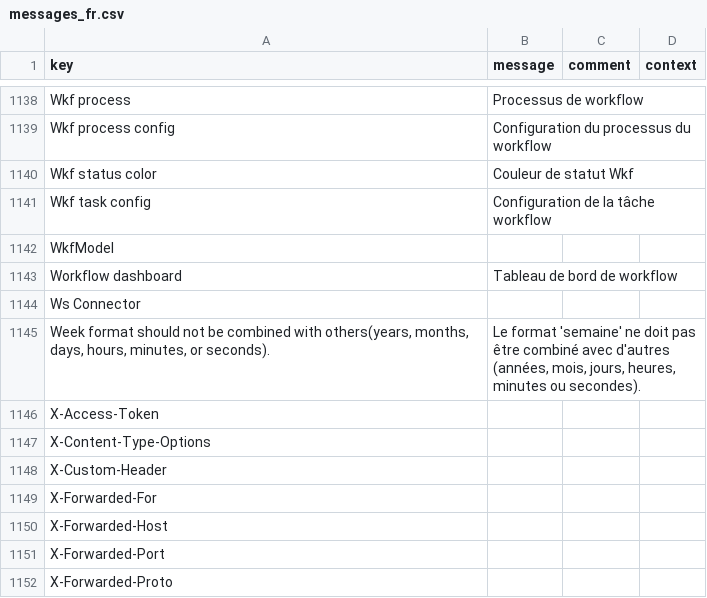
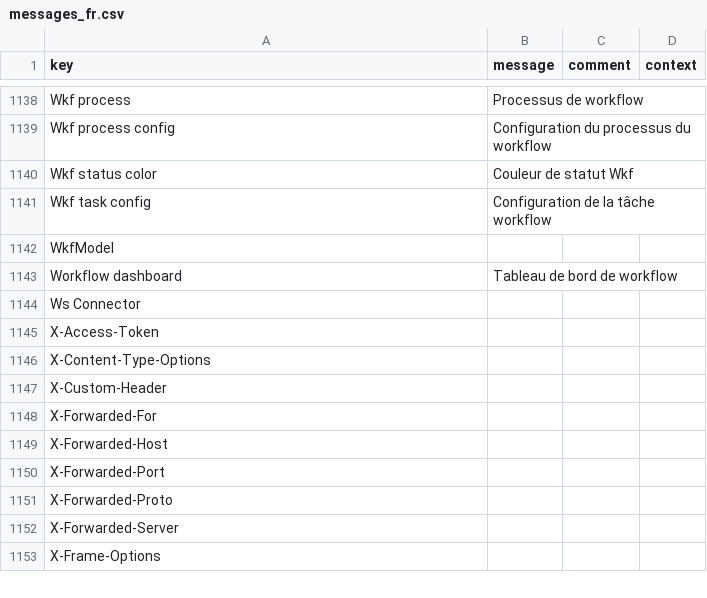
Before and after one commit to axelor/axelor-studio, a CSV file: src/main/resources/i18n/messages_fr.csv, drawn as a sheet; only a part is shown, gaps mark what is left out; the shorter side is filled out with more unchanged rows; the diff names each change by its address in the sheet, - before the commit and + after, or states it on an @@ line.

Commit message:
style: apply spotless format

```diff
--- a/src/main/resources/i18n/messages_fr.csv
+++ b/src/main/resources/i18n/messages_fr.csv
-row 1145: Week format should not be combined with others(years, months, days, hours, minutes, or seconds). | Le format 'semaine' ne doit pas être combiné avec d'autres (années, mois, jours, heures, minutes ou secondes).
```
Also changed, not shown: src/main/resources/i18n/messages.csv, src/main/resources/i18n/messages_en.csv, 1 other file.
